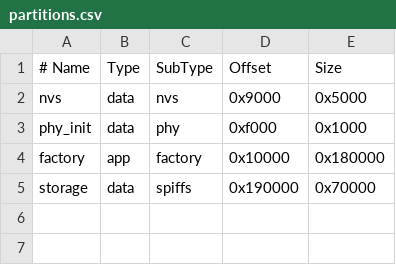
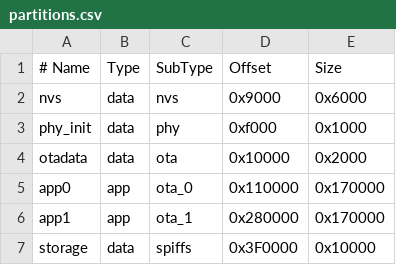
Before and after one commit to vAtomowy/BootBone, a CSV file: partitions.csv, drawn as a sheet; removed rows and columns are numbered as before the commit, all else as after; the diff names each change by its address in the sheet, - before the commit and + after, or states it on an @@ line.

```diff
--- a/partitions.csv
+++ b/partitions.csv
-E2 (Size): 0x5000
+E2 (Size): 0x6000
-row 4: factory | app | factory | 0x10000 | 0x180000
+row 4: otadata | data | ota | 0x10000 | 0x2000
+row 5: app0 | app | ota_0 | 0x110000 | 0x170000
+row 6: app1 | app | ota_1 | 0x280000 | 0x170000
-D7 (Offset): 0x190000
+D7 (Offset): 0x3F0000
-E7 (Size): 0x70000
+E7 (Size): 0x10000
```
Also changed, not shown: 3 other files.
